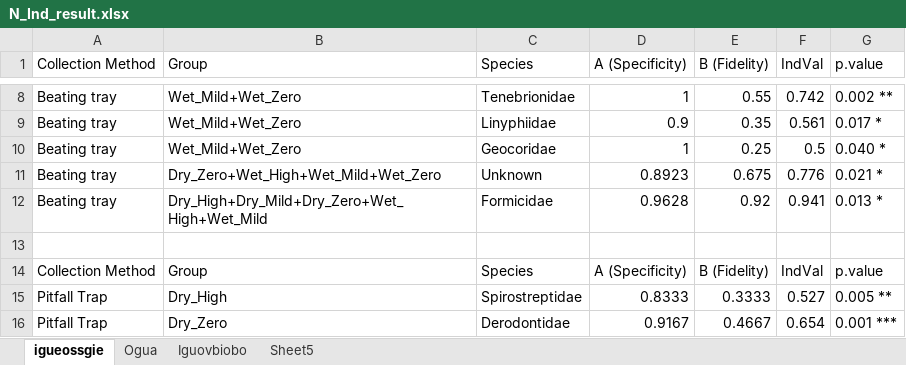
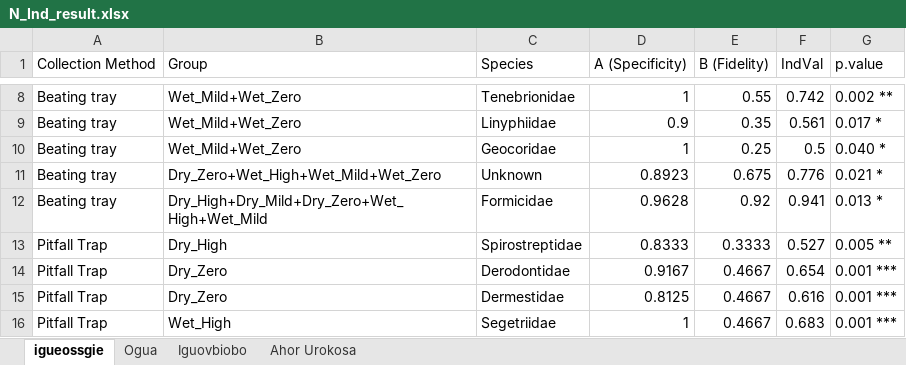
Before and after one commit to Nosa-Osawe/Chromolaena-project, an Excel workbook: Data/N_Ind_result.xlsx, sheet igueossgie, drawn as a sheet; only a part is shown, gaps mark what is left out; the shorter side is filled out with more unchanged rows; values as stored, in another font and other column widths than the file's, no borders; the diff names each change by its address in the sheet, - before the commit and + after, or states it on an @@ line.

```diff
--- a/Data/N_Ind_result.xlsx (sheet igueossgie)
+++ b/Data/N_Ind_result.xlsx (sheet igueossgie)
-sheet tab: Sheet5
+sheet tab: Ahor Urokosa
-row 13: (empty)
-row 14: Collection Method | Group | Species | A (Specificity) | B (Fidelity) | IndVal | p.value
```
Also changed, not shown: 4 other files.
